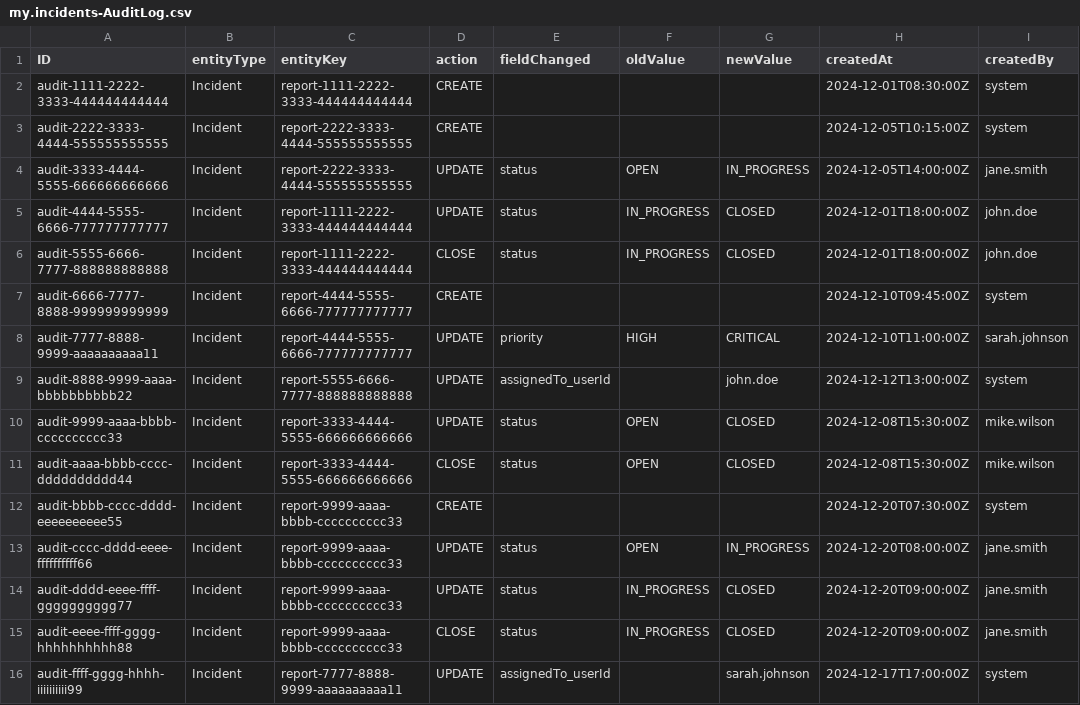
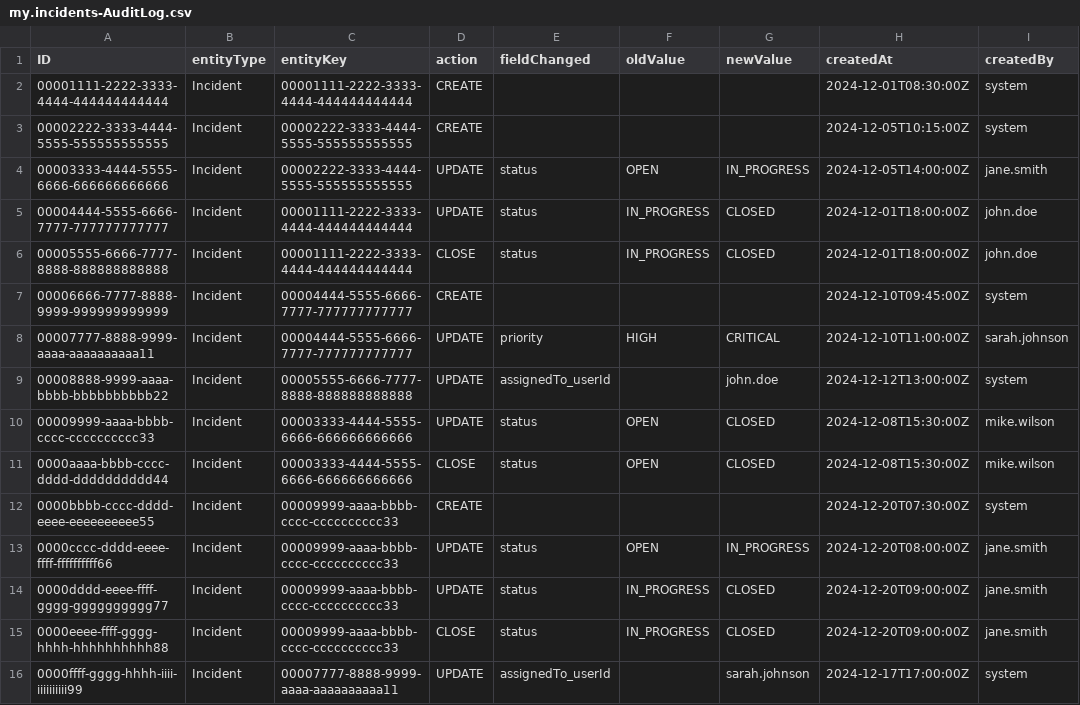
Before and after one commit to D-Novruzov/IncidentManagement-with-SAP-CAP, a CSV file: db/data/my.incidents-AuditLog.csv, drawn as a sheet; only a part is shown; the diff names each change by its address in the sheet, - before the commit and + after, or states it on an @@ line.

```diff
--- a/db/data/my.incidents-AuditLog.csv
+++ b/db/data/my.incidents-AuditLog.csv
-A2 (ID): audit-1111-2222-3333-444444444444
+A2 (ID): 00001111-2222-3333-4444-444444444444
-C2 (entityKey): report-1111-2222-3333-444444444444
+C2 (entityKey): 00001111-2222-3333-4444-444444444444
-A3 (ID): audit-2222-3333-4444-555555555555
+A3 (ID): 00002222-3333-4444-5555-555555555555
-C3:C4 (entityKey): report-2222-3333-4444-555555555555
+C3:C4 (entityKey): 00002222-3333-4444-5555-555555555555
-A4 (ID): audit-3333-4444-5555-666666666666
+A4 (ID): 00003333-4444-5555-6666-666666666666
-A5 (ID): audit-4444-5555-6666-777777777777
+A5 (ID): 00004444-5555-6666-7777-777777777777
-C5:C6 (entityKey): report-1111-2222-3333-444444444444
+C5:C6 (entityKey): 00001111-2222-3333-4444-444444444444
-A6 (ID): audit-5555-6666-7777-888888888888
+A6 (ID): 00005555-6666-7777-8888-888888888888
-A7 (ID): audit-6666-7777-8888-999999999999
+A7 (ID): 00006666-7777-8888-9999-999999999999
-C7:C8 (entityKey): report-4444-5555-6666-777777777777
+C7:C8 (entityKey): 00004444-5555-6666-7777-777777777777
-A8 (ID): audit-7777-8888-9999-aaaaaaaaaa11
+A8 (ID): 00007777-8888-9999-aaaa-aaaaaaaaaa11
-A9 (ID): audit-8888-9999-aaaa-bbbbbbbbbb22
+A9 (ID): 00008888-9999-aaaa-bbbb-bbbbbbbbbb22
-C9 (entityKey): report-5555-6666-7777-888888888888
+C9 (entityKey): 00005555-6666-7777-8888-888888888888
-A10 (ID): audit-9999-aaaa-bbbb-cccccccccc33
+A10 (ID): 00009999-aaaa-bbbb-cccc-cccccccccc33
-C10:C11 (entityKey): report-3333-4444-5555-666666666666
+C10:C11 (entityKey): 00003333-4444-5555-6666-666666666666
-A11 (ID): audit-aaaa-bbbb-cccc-dddddddddd44
+A11 (ID): 0000aaaa-bbbb-cccc-dddd-dddddddddd44
-A12 (ID): audit-bbbb-cccc-dddd-eeeeeeeeee55
+A12 (ID): 0000bbbb-cccc-dddd-eeee-eeeeeeeeee55
-C12:C15 (entityKey): report-9999-aaaa-bbbb-cccccccccc33
+C12:C15 (entityKey): 00009999-aaaa-bbbb-cccc-cccccccccc33
-A13 (ID): audit-cccc-dddd-eeee-ffffffffff66
+A13 (ID): 0000cccc-dddd-eeee-ffff-ffffffffff66
-A14 (ID): audit-dddd-eeee-ffff-gggggggggg77
+A14 (ID): 0000dddd-eeee-ffff-gggg-gggggggggg77
-A15 (ID): audit-eeee-ffff-gggg-hhhhhhhhhh88
+A15 (ID): 0000eeee-ffff-gggg-hhhh-hhhhhhhhhh88
-A16 (ID): audit-ffff-gggg-hhhh-iiiiiiiiii99
+A16 (ID): 0000ffff-gggg-hhhh-iiii-iiiiiiiiii99
-C16 (entityKey): report-7777-8888-9999-aaaaaaaaaa11
+C16 (entityKey): 00007777-8888-9999-aaaa-aaaaaaaaaa11
```
Also changed, not shown: db/data/my.incidents-Customer.csv, db/data/my.incidents-IncidentResolveTime.csv, 5 other files.
